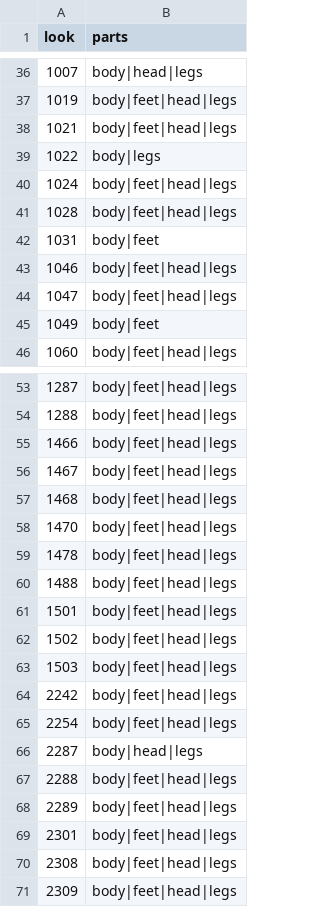
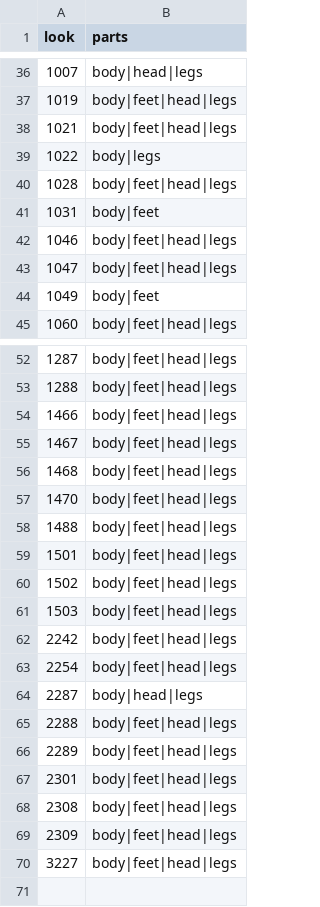
Before and after one commit to lucas1089/cinders-of-chaos, a CSV file: server/data/monster/look_masks.csv, drawn as a sheet; only a part is shown, gaps mark what is left out.

```diff
--- a/server/data/monster/look_masks.csv
+++ b/server/data/monster/look_masks.csv
@@ -39,3 +39,2 @@ look,parts
 1022,body|legs
-1024,body|feet|head|legs
 1028,body|feet|head|legs
@@ -58,3 +57,2 @@ look,parts
 1470,body|feet|head|legs
-1478,body|feet|head|legs
 1488,body|feet|head|legs
@@ -71 +69,2 @@ look,parts
 2309,body|feet|head|legs
+3227,body|feet|head|legs
```
Also changed, not shown: client/tools/sprites/art_import/monster_recolour.csv, server/data/monster/shared_looks_allow.csv, 40 other files.
